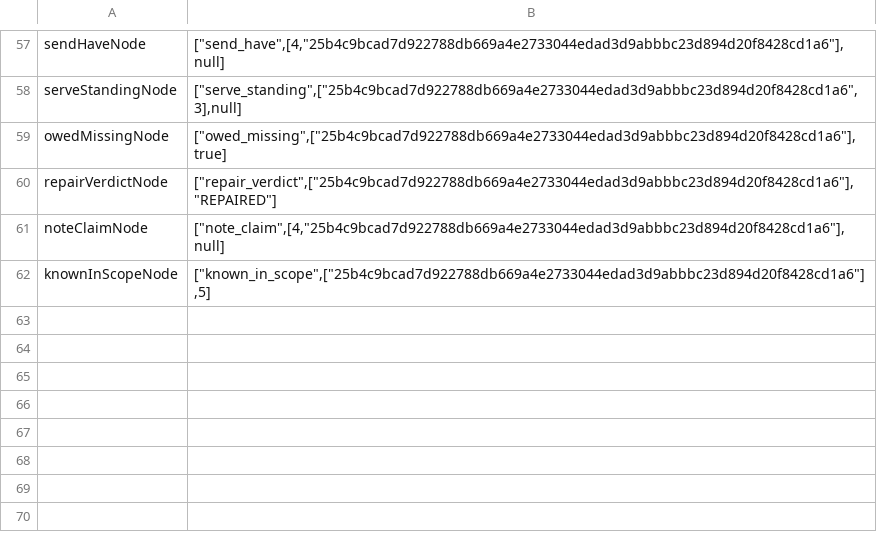
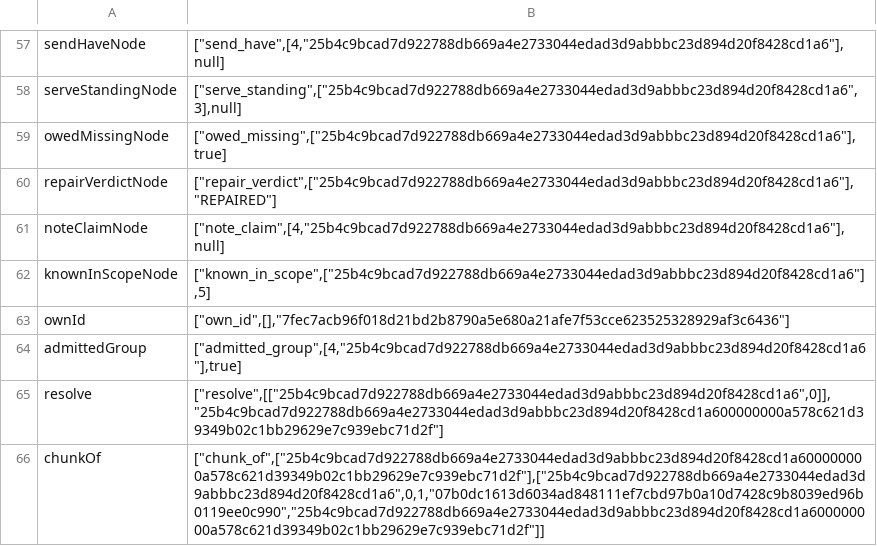
Before and after one commit to cskiraly/seacast-spec, a TSV file: formal/twin/tools/forms-seacast-examples.tsv, drawn as a sheet; only a part is shown, gaps mark what is left out.

Commit message:
formal/twin: the tracer's side of §4.5's serving: records of index_bound, our_interest_for, outside, route_want and on_want; on_want's four questions; MAX_INDICES written; on_want's five toy layers
- records_seacast.py: the five records as runSeacast's cases read them. on_want's asks are written as askSeacastOf
  reads one ([key, standing, hops, probe]), and its answers as narrow chunks, in the order returned. Each name has a
  stub call for the arity check.
- trace3.py:
  - questions_enc_seacast writes admitted_group ([p, g], a boolean) and own_id ([], the id's hex);
  - resolve's and chunk_of's writers move into Tracer3.lookups_enc, which install's table of the tape's calls and
    the forms rows both use;
  - MAX_INDICES moves from the parameters checked and not written to the written naturals. Like M, it must be above
    0 (TYPE_POSITIVE), as the twin's reader refuses 0. The parameter self-test pins it as written, and a 0 and a
    boolean as refused;
  - LAYERS gains on_want's five layers in the toy: node.py:1729, the invariants' count of the asks left unanswered,
    is an observer; node.py:260 and :1825 (the hoarders' filters), :403 (--alarm-wait's) and :1795 (a withholder's)
    are changing.
- forms_seacast_examples.py: four rows more, in FormsRows.labels' order: ownId, admittedGroup, resolve and chunkOf.
  They are made by the writers above, with a stub of the toy's WantIndex for the bare writer. forms-seacast-examples.tsv
  has 66 rows.
- check.sh: the tables step requires the arity check's last line to read 77 covered names, up from 72.

Checks, run locally:
- scan_bindings.py --lists prints "the lists as trace3.py's";
- the closure self-test reports no finding, and its four lines are the same as before;
- records_seacast.py prints "77 covered names, 0 difference(s)";
- forms_seacast_examples.py --check makes the 66 rows again, and 0 differ.

```diff
--- a/formal/twin/tools/forms-seacast-examples.tsv
+++ b/formal/twin/tools/forms-seacast-examples.tsv
@@ -62 +62,5 @@ noteClaimNode	["note_claim",[4,"25b4c9bcad7d922788db669a4e2733044edad3d9abbbc23d
 knownInScopeNode	["known_in_scope",["25b4c9bcad7d922788db669a4e2733044edad3d9abbbc23d894d20f8428cd1a6"],5]
+ownId	["own_id",[],"7fec7acb96f018d21bd2b8790a5e680a21afe7f53cce623525328929af3c6436"]
+admittedGroup	["admitted_group",[4,"25b4c9bcad7d922788db669a4e2733044edad3d9abbbc23d894d20f8428cd1a6"],true]
+resolve	["resolve",[["25b4c9bcad7d922788db669a4e2733044edad3d9abbbc23d894d20f8428cd1a6",0]],"25b4c9bcad7d922788db669a4e2733044edad3d9abbbc23d894d20f8428cd1a600000000a578c621d39349b02c1bb29629e7c939ebc71d2f"]
+chunkOf	["chunk_of",["25b4c9bcad7d922788db669a4e2733044edad3d9abbbc23d894d20f8428cd1a600000000a578c621d39349b02c1bb29629e7c939ebc71d2f"],["25b4c9bcad7d922788db669a4e2733044edad3d9abbbc23d894d20f8428cd1a6",0,1,"07b0dc1613d6034ad848111ef7cbd97b0a10d7428c9b8039ed96b0119ee0c990","25b4c9bcad7d922788db669a4e2733044edad3d9abbbc23d894d20f8428cd1a600000000a578c621d39349b02c1bb29629e7c939ebc71d2f"]]
```
Also changed, not shown: 4 other files.
